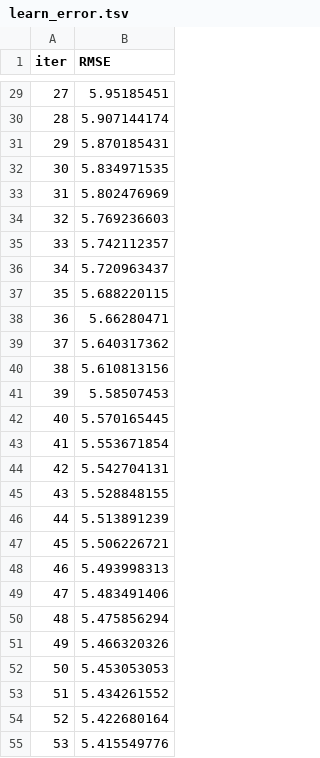
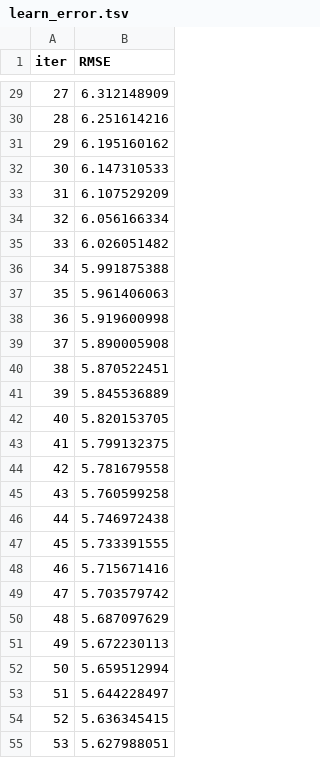
Before and after one commit to ncheymbamalu/ml_project, a TSV file: catboost_info/learn_error.tsv, drawn as a sheet; only a part is shown, gaps mark what is left out; the diff covers the shown part only.

```diff
--- a/catboost_info/learn_error.tsv
+++ b/catboost_info/learn_error.tsv
@@ -29,27 +29,27 @@ iter	RMSE
-27	5.95185451
-28	5.907144174
-29	5.870185431
-30	5.834971535
-31	5.802476969
-32	5.769236603
-33	5.742112357
-34	5.720963437
-35	5.688220115
-36	5.66280471
-37	5.640317362
-38	5.610813156
-39	5.58507453
-40	5.570165445
-41	5.553671854
-42	5.542704131
-43	5.528848155
-44	5.513891239
-45	5.506226721
-46	5.493998313
-47	5.483491406
-48	5.475856294
-49	5.466320326
-50	5.453053053
-51	5.434261552
-52	5.422680164
-53	5.415549776
+27	6.312148909
+28	6.251614216
+29	6.195160162
+30	6.147310533
+31	6.107529209
+32	6.056166334
+33	6.026051482
+34	5.991875388
+35	5.961406063
+36	5.919600998
+37	5.890005908
+38	5.870522451
+39	5.845536889
+40	5.820153705
+41	5.799132375
+42	5.781679558
+43	5.760599258
+44	5.746972438
+45	5.733391555
+46	5.715671416
+47	5.703579742
+48	5.687097629
+49	5.672230113
+50	5.659512994
+51	5.644228497
+52	5.636345415
+53	5.627988051
```
Also changed, not shown: 73 edited cells elsewhere in this file, catboost_info/time_left.tsv, 3 other files.
